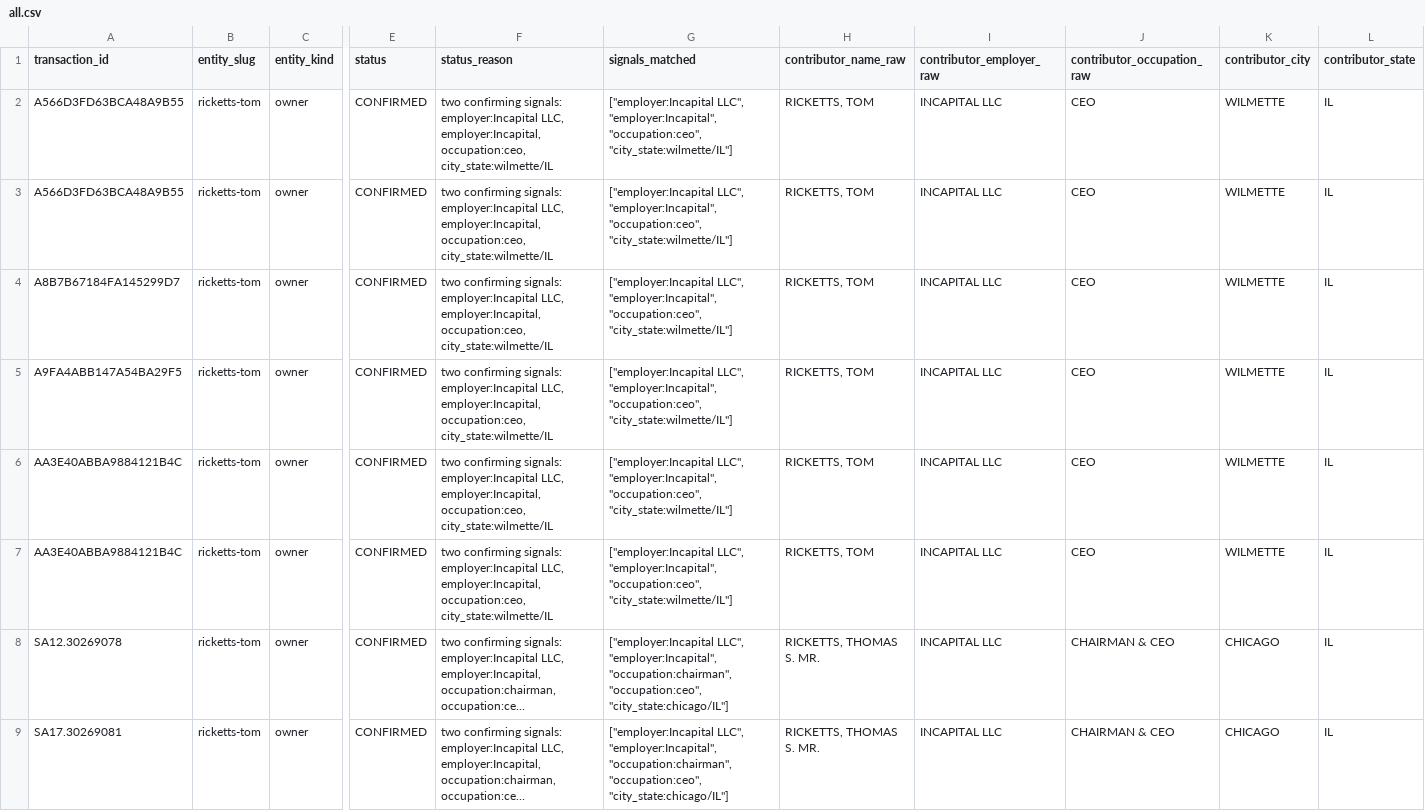
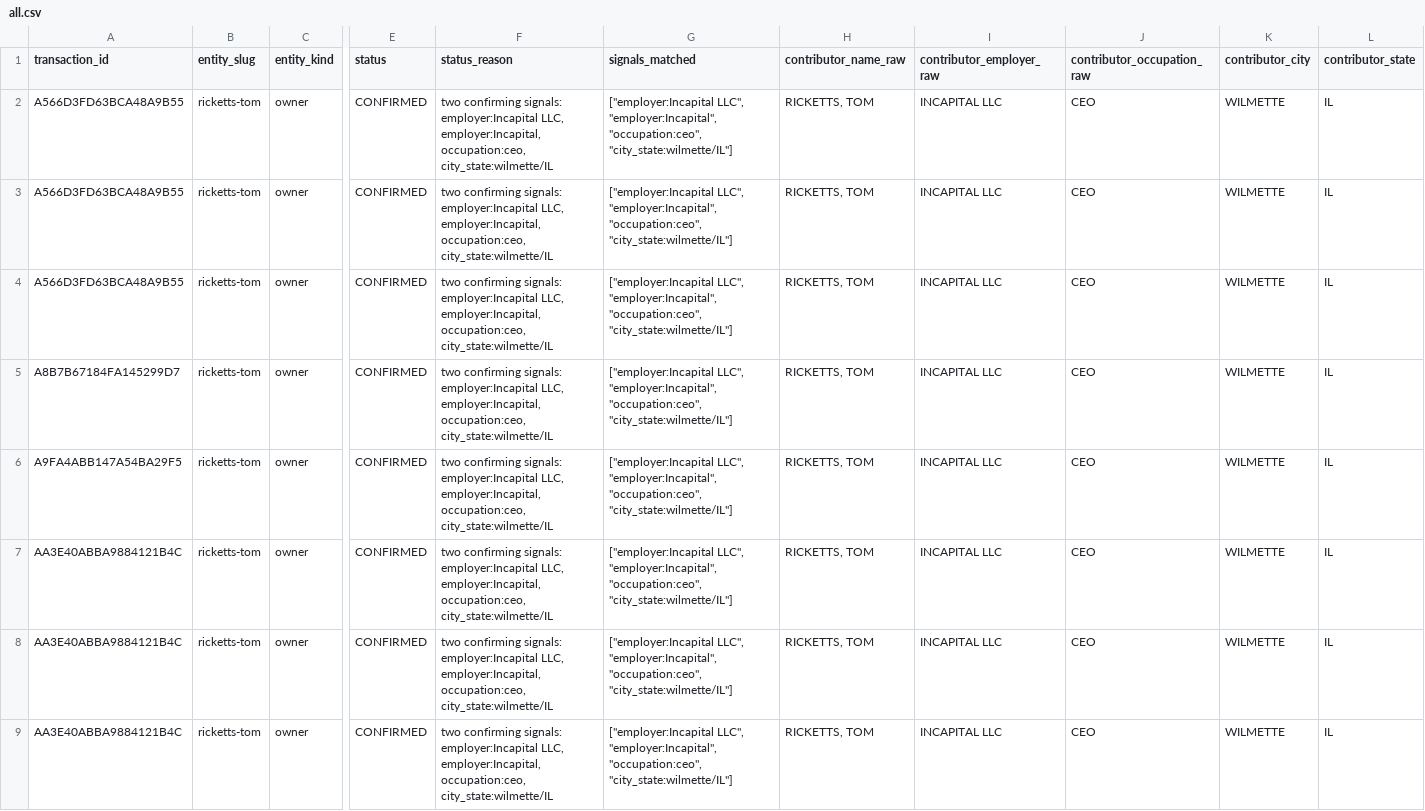
Before and after one commit to alexbazeley/checkswing, a CSV file: data/donations/ricketts-tom/all.csv, drawn as a sheet; only a part is shown, gaps mark what is left out; the shorter side is filled out with more unchanged rows; long unchanged cells end in …; rows hold the shown columns only; the diff names each change by its address in the sheet, - before the commit and + after, or states it on an @@ line.

```diff
--- a/data/donations/ricketts-tom/all.csv
+++ b/data/donations/ricketts-tom/all.csv
+row 2: A566D3FD63BCA48A9B55 | ricketts-tom | owner | CONFIRMED | two confirming signals: employer:Incapital LLC, employer:Incapital, occupation:ceo, city_state:wilmette/IL | ["employer:Incapital LLC", "employer:Incapital", "occupation:ceo", "city_state:wilmette/IL"] | RICKETTS, TOM | INCAPITAL LLC | CEO | WILMETTE | IL
+row 7: AA3E40ABBA9884121B4C | ricketts-tom | owner | CONFIRMED | two confirming signals: employer:Incapital LLC, employer:Incapital, occupation:ceo, city_state:wilmette/IL | ["employer:Incapital LLC", "employer:Incapital", "occupation:ceo", "city_state:wilmette/IL"] | RICKETTS, TOM | INCAPITAL LLC | CEO | WILMETTE | IL
```
Also changed, not shown: data/donations/feliciano-jose/all.csv, data/donations/feliciano-jose/by_cycle/2026.csv, 37 other files.
